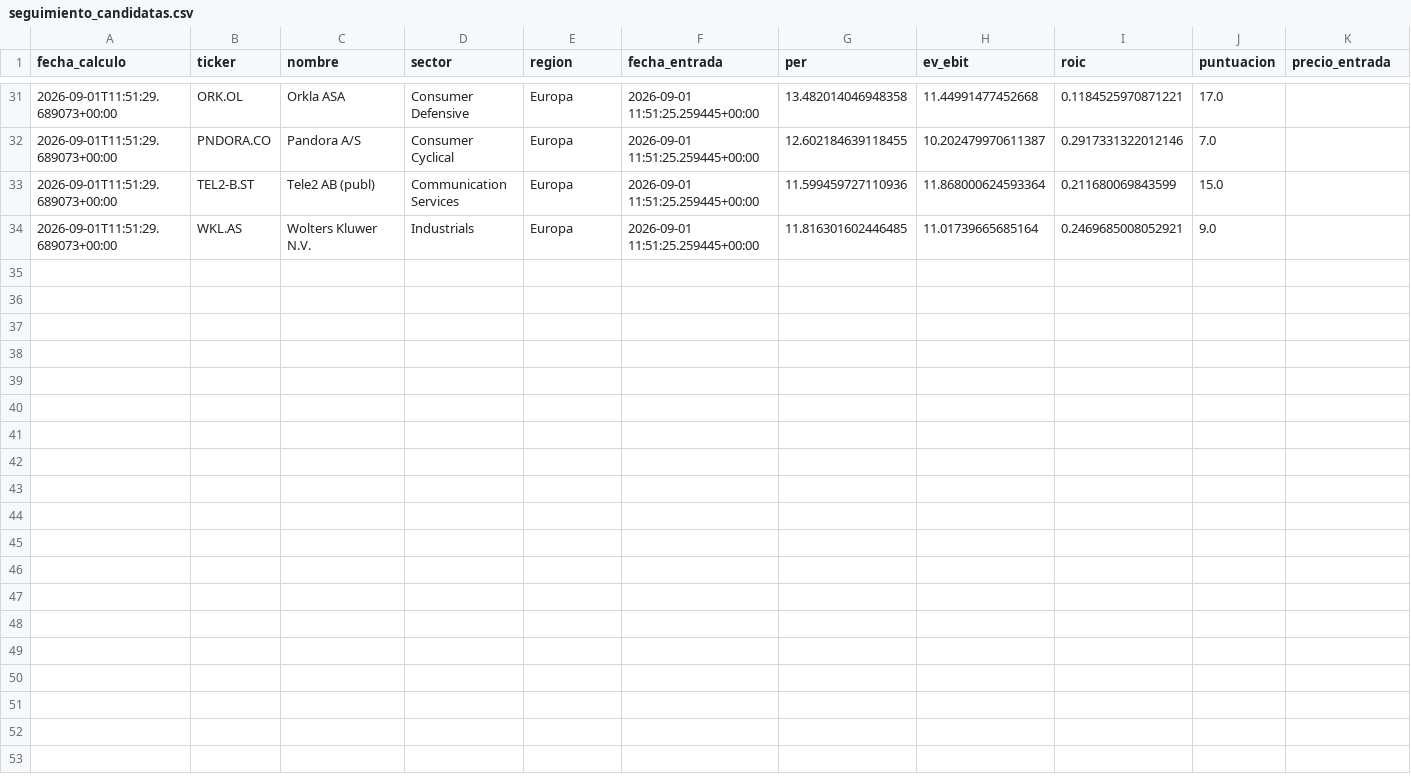
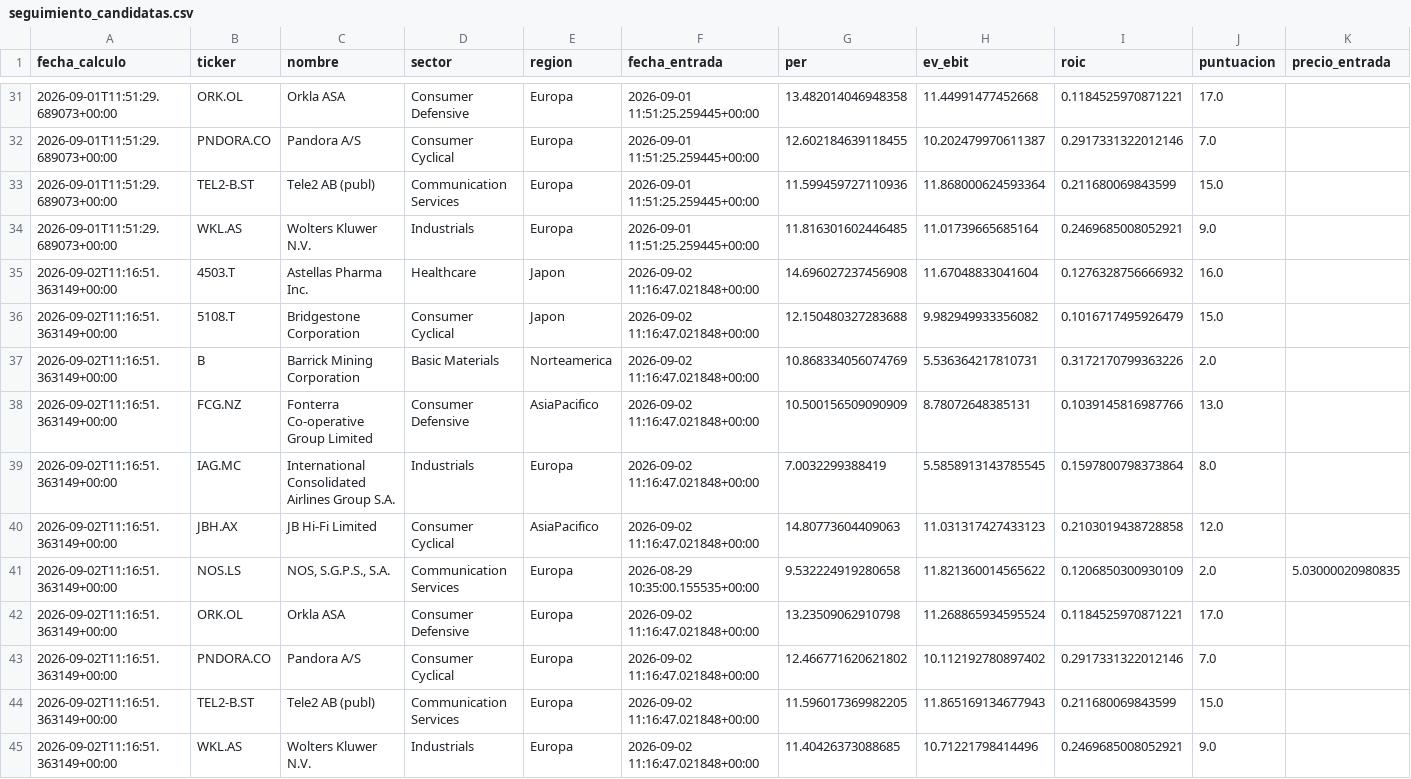
Before and after one commit to DiegoRecover8/screener-value-investing, a CSV file: seguimiento_candidatas.csv, drawn as a sheet; only a part is shown, gaps mark what is left out; rows hold the shown columns only; the diff names each change by its address in the sheet, - before the commit and + after, or states it on an @@ line.

```diff
--- a/seguimiento_candidatas.csv
+++ b/seguimiento_candidatas.csv
+row 35: 2026-09-02T11:16:51.363149+00:00 | 4503.T | Astellas Pharma Inc. | Healthcare | Japon | 2026-09-02 11:16:47.021848+00:00 | 14.696027237456908 | 11.67048833041604 | 0.1276328756666932 | 16.0
+row 36: 2026-09-02T11:16:51.363149+00:00 | 5108.T | Bridgestone Corporation | Consumer Cyclical | Japon | 2026-09-02 11:16:47.021848+00:00 | 12.150480327283688 | 9.982949933356082 | 0.1016717495926479 | 15.0
+row 37: 2026-09-02T11:16:51.363149+00:00 | B | Barrick Mining Corporation | Basic Materials | Norteamerica | 2026-09-02 11:16:47.021848+00:00 | 10.868334056074769 | 5.536364217810731 | 0.3172170799363226 | 2.0
+row 38: 2026-09-02T11:16:51.363149+00:00 | FCG.NZ | Fonterra Co-operative Group Limited | Consumer Defensive | AsiaPacifico | 2026-09-02 11:16:47.021848+00:00 | 10.500156509090909 | 8.78072648385131 | 0.1039145816987766 | 13.0
+row 39: 2026-09-02T11:16:51.363149+00:00 | IAG.MC | International Consolidated Airlines Group S.A. | Industrials | Europa | 2026-09-02 11:16:47.021848+00:00 | 7.0032299388419 | 5.5858913143785545 | 0.1597800798373864 | 8.0
+row 40: 2026-09-02T11:16:51.363149+00:00 | JBH.AX | JB Hi-Fi Limited | Consumer Cyclical | AsiaPacifico | 2026-09-02 11:16:47.021848+00:00 | 14.80773604409063 | 11.031317427433123 | 0.2103019438728858 | 12.0
+row 41: 2026-09-02T11:16:51.363149+00:00 | NOS.LS | NOS, S.G.P.S., S.A. | Communication Services | Europa | 2026-08-29 10:35:00.155535+00:00 | 9.532224919280658 | 11.821360014565622 | 0.1206850300930109 | 2.0 | 5.03000020980835
+row 42: 2026-09-02T11:16:51.363149+00:00 | ORK.OL | Orkla ASA | Consumer Defensive | Europa | 2026-09-02 11:16:47.021848+00:00 | 13.23509062910798 | 11.268865934595524 | 0.1184525970871221 | 17.0
+row 43: 2026-09-02T11:16:51.363149+00:00 | PNDORA.CO | Pandora A/S | Consumer Cyclical | Europa | 2026-09-02 11:16:47.021848+00:00 | 12.466771620621802 | 10.112192780897402 | 0.2917331322012146 | 7.0
+row 44: 2026-09-02T11:16:51.363149+00:00 | TEL2-B.ST | Tele2 AB (publ) | Communication Services | Europa | 2026-09-02 11:16:47.021848+00:00 | 11.596017369982205 | 11.865169134677943 | 0.211680069843599 | 15.0
+row 45: 2026-09-02T11:16:51.363149+00:00 | WKL.AS | Wolters Kluwer N.V. | Industrials | Europa | 2026-09-02 11:16:47.021848+00:00 | 11.40426373088685 | 10.71221798414496 | 0.2469685008052921 | 9.0
```
Also changed, not shown: ejecuciones_screener.csv, 3 other files.
